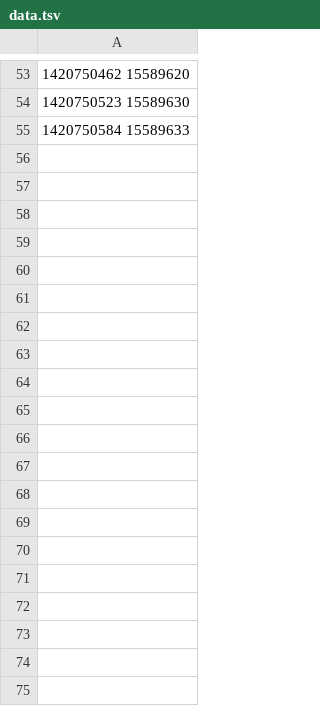
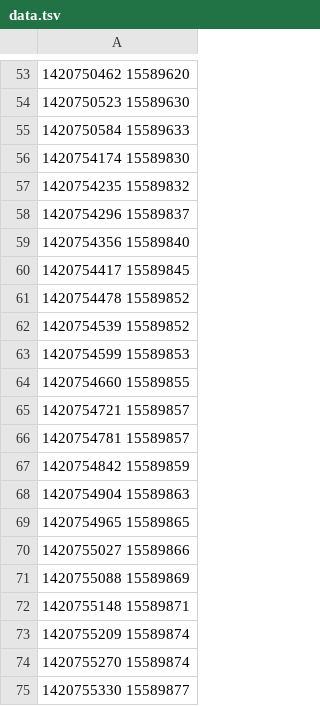
Before and after one commit to bunyk/pyrrd, a TSV file: data.tsv, drawn as a sheet; only a part is shown, gaps mark what is left out; the diff covers the shown part only; the diff names each change by its address in the sheet, - before the commit and + after, or states it on an @@ line.

```diff
--- a/data.tsv
+++ b/data.tsv
+row 56: 1420754174 15589830
+row 57: 1420754235 15589832
+row 58: 1420754296 15589837
+row 59: 1420754356 15589840
+row 60: 1420754417 15589845
+row 61: 1420754478 15589852
+row 62: 1420754539 15589852
+row 63: 1420754599 15589853
+row 64: 1420754660 15589855
+row 65: 1420754721 15589857
+row 66: 1420754781 15589857
+row 67: 1420754842 15589859
+row 68: 1420754904 15589863
+row 69: 1420754965 15589865
+row 70: 1420755027 15589866
+row 71: 1420755088 15589869
+row 72: 1420755148 15589871
+row 73: 1420755209 15589874
+row 74: 1420755270 15589874
+row 75: 1420755330 15589877
```
Also changed, not shown: 73 added rows elsewhere in this file, 4 other files.
